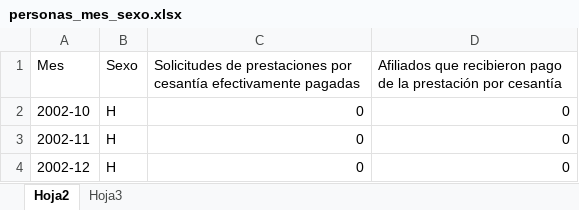
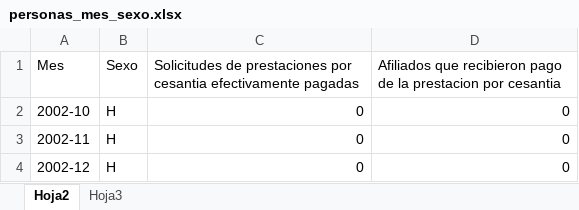
Before and after one commit to gvegayon/googlePublicData, an Excel workbook: series_sc/personas_mes_sexo.xlsx, sheet Hoja2, drawn as a sheet; only a part is shown; values as stored, in another font and other column widths than the file's, no borders; the diff names each change by its address in the sheet, - before the commit and + after, or states it on an @@ line.

```diff
--- a/series_sc/personas_mes_sexo.xlsx (sheet Hoja2)
+++ b/series_sc/personas_mes_sexo.xlsx (sheet Hoja2)
-C1: …prestaciones por cesantía efectivamente pagadas
+C1: …prestaciones por cesantia efectivamente pagadas
-D1: …de la prestación por cesantía
+D1: …de la prestacion por cesantia
```
Also changed, not shown: series_sc/afiliaciones.xlsx, series_sc/personas_mes.xlsx, 8 other files.
